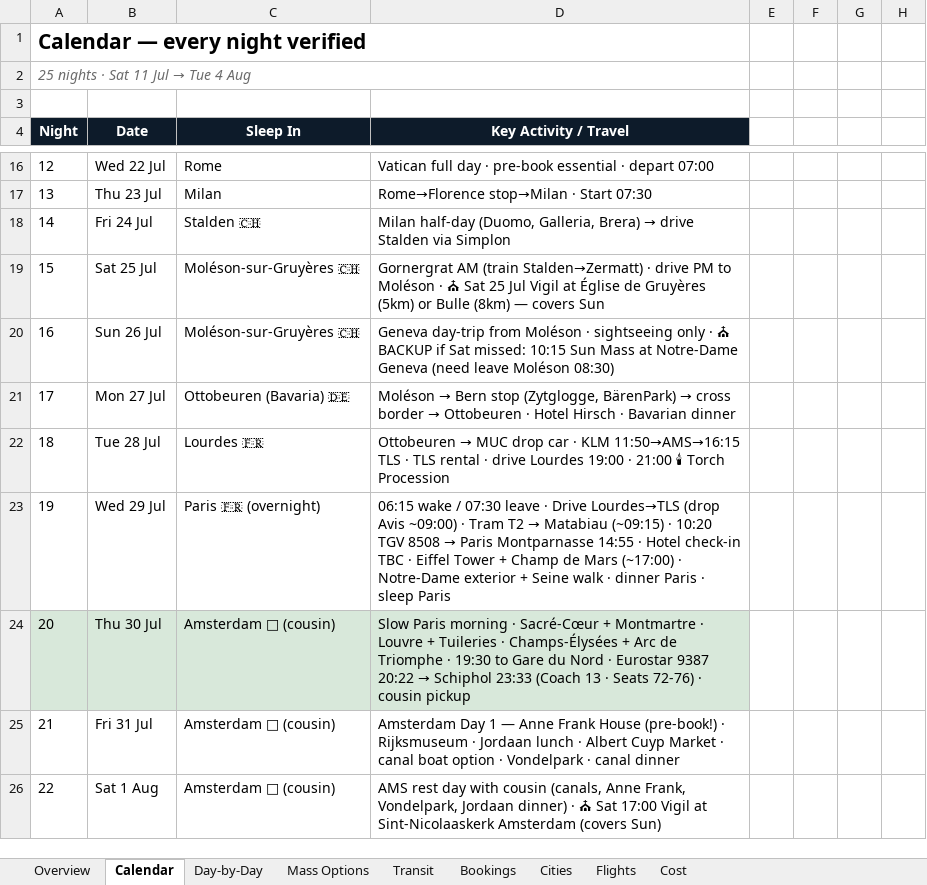
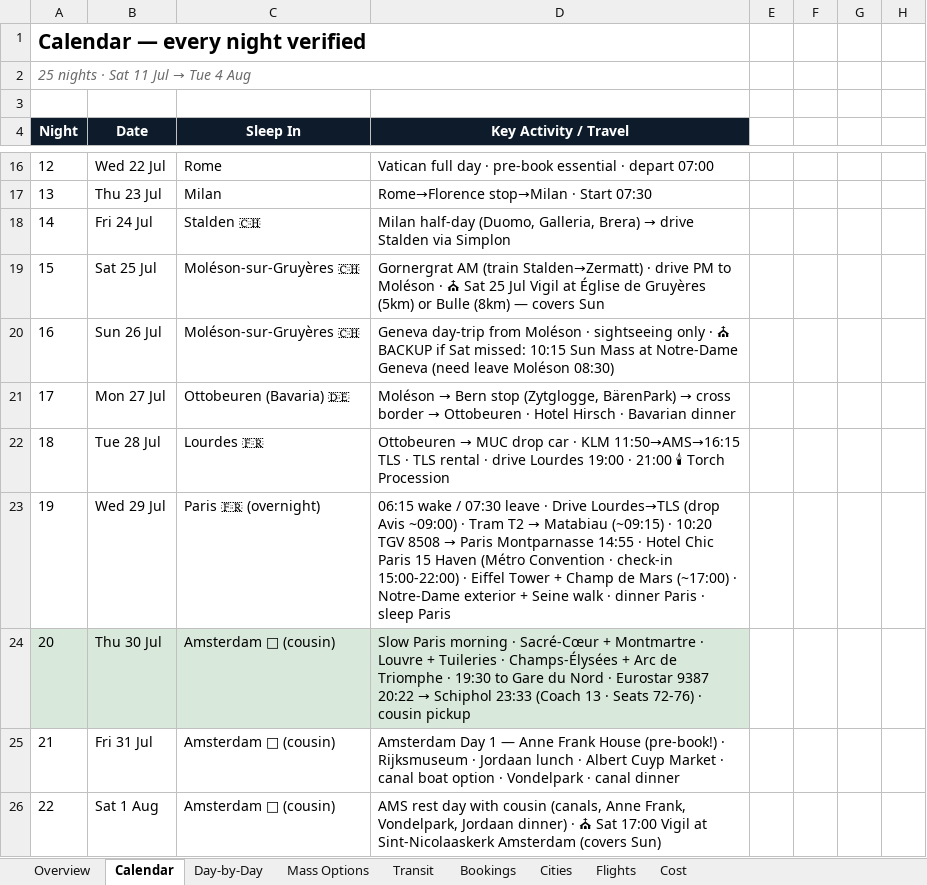
Before and after one commit to InoshikaFernando/europeTrip, an Excel workbook: Munasinghe_Family_Europe_Trip_2026.xlsx, sheet Calendar, drawn as a sheet; only a part is shown, gaps mark what is left out; values as stored, in another font and other column widths than the file's, no borders; the diff names each change by its address in the sheet, - before the commit and + after, or states it on an @@ line.

```diff
--- a/Munasinghe_Family_Europe_Trip_2026.xlsx (sheet Calendar)
+++ b/Munasinghe_Family_Europe_Trip_2026.xlsx (sheet Calendar)
-D23 (Key Activity / Travel): …· Hotel check-in TBC · Eiffel…
+D23 (Key Activity / Travel): …· Hotel Chic Paris 15 Haven (Métro Convention · check-in 15:00-22:00) · Eiffel…
```
Also changed, not shown: sheet Day-by-Day, 1 other file.
